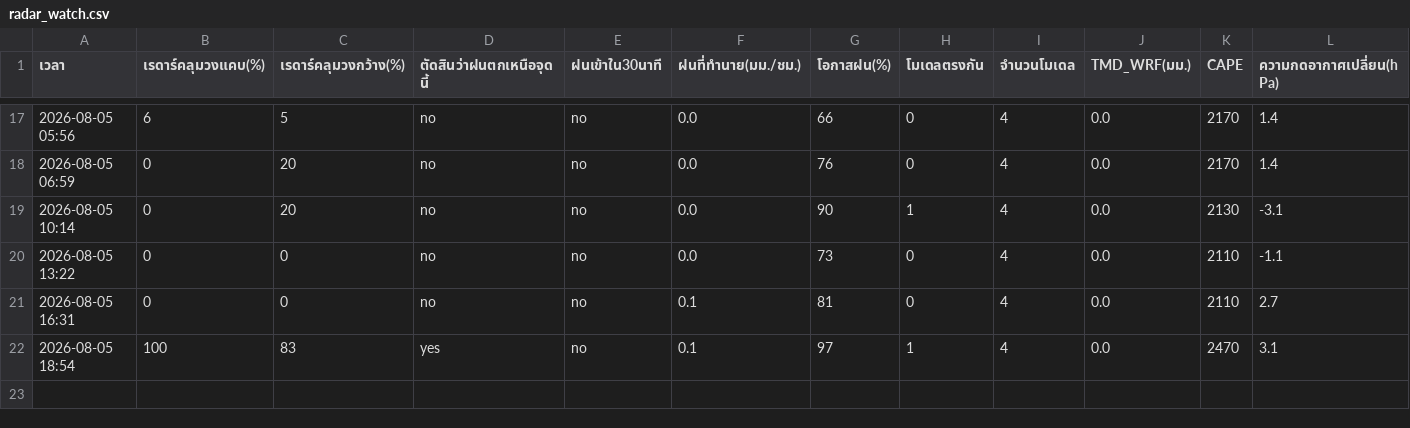
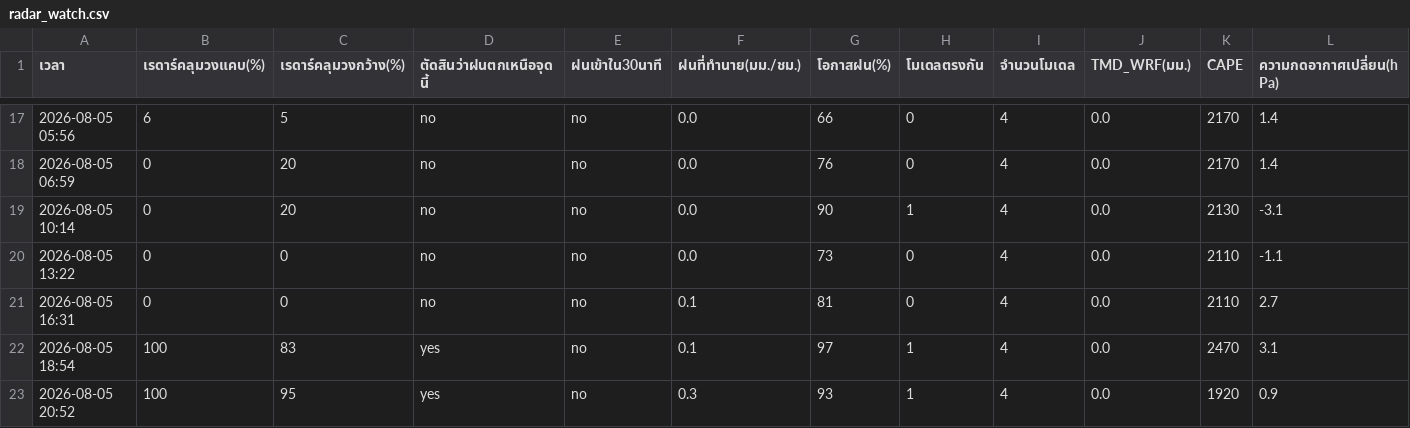
Before and after one commit to supramitj-sys/rain-alert, a CSV file: radar_watch.csv, drawn as a sheet; only a part is shown, gaps mark what is left out; rows hold the shown columns only; the diff names each change by its address in the sheet, - before the commit and + after, or states it on an @@ line.

```diff
--- a/radar_watch.csv
+++ b/radar_watch.csv
+row 23: 2026-08-05 20:52 | 100 | 95 | yes | no | 0.3 | 93 | 1 | 4 | 0.0 | 1920 | 0.9
```
Also changed, not shown: alert_log.csv.
